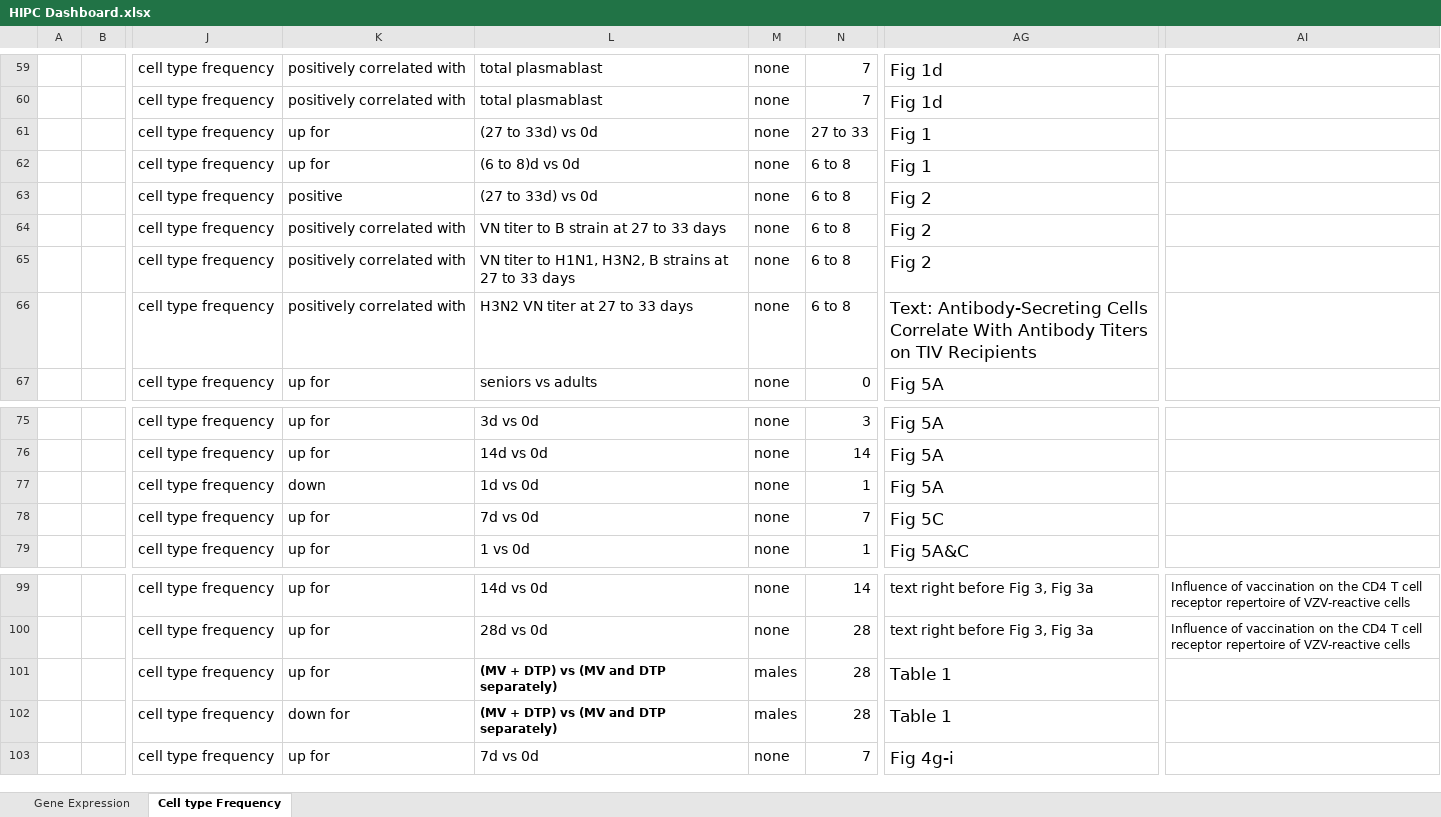
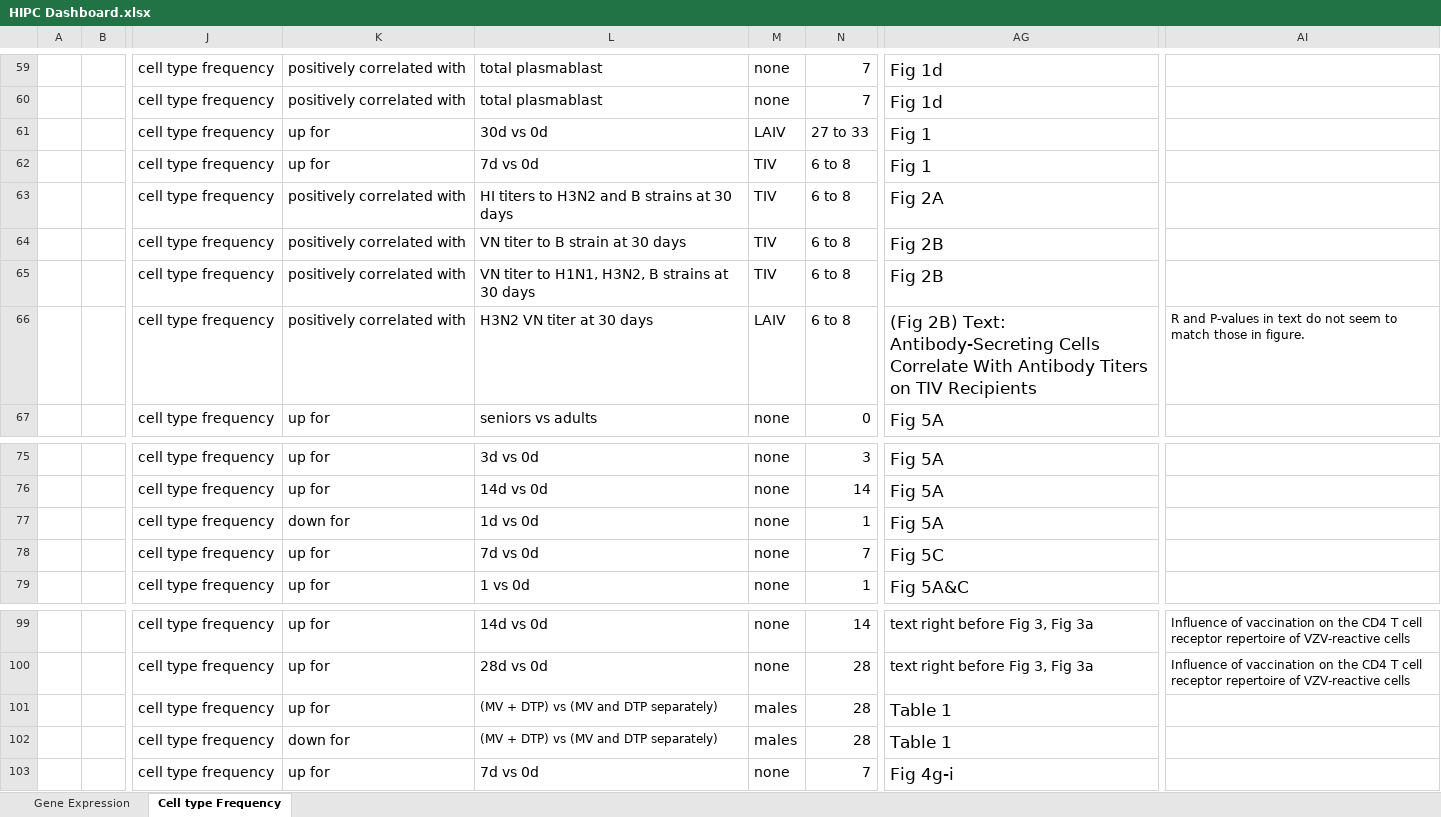
Before and after one commit to floratos-lab/hipc-dashboard-pipeline, an Excel workbook: source_data/HIPC Dashboard.xlsx, sheet Cell type Frequency, drawn as a sheet; only a part is shown, gaps mark what is left out; values as stored, in another font and other column widths than the file's, no borders; the diff names each change by its address in the sheet, - before the commit and + after, or states it on an @@ line.

```diff
--- a/source_data/HIPC Dashboard.xlsx (sheet Cell type Frequency)
+++ b/source_data/HIPC Dashboard.xlsx (sheet Cell type Frequency)
-L61: (27 to 33d) vs 0d
+L61: 30d vs 0d
-M61: none
+M61: LAIV
-L62: (6 to 8)d vs 0d
+L62: 7d vs 0d
-M62:M65: none
+M62:M65: TIV
-K63: positive
+K63: positively correlated with
-L63: (27 to 33d) vs 0d
+L63: HI titers to H3N2 and B strains at 30 days
-AG63: Fig 2
+AG63: Fig 2A
-L64: VN titer to B strain at 27 to 33 days
+L64: VN titer to B strain at 30 days
-AG64:AG65: Fig 2
+AG64:AG65: Fig 2B
-L65: …strains at 27 to 33 days
+L65: …strains at 30 days
-L66: H3N2 VN titer at 27 to 33 days
+L66: H3N2 VN titer at 30 days
-M66: none
+M66: LAIV
-AG66: Text: Antibody-Secreting…
+AG66: (Fig 2B) Text: Antibody-Secreting…
-AI66: (empty)
+AI66: R and P-values in text do not seem to match those in figure.
-K77: down
+K77: down for
-L101:L102 bold: on
+L101:L102 bold: off
```
Also changed, not shown: reformatted_data/cell_type-recreated_template.xlsx, reformatted_data/cell_type-response_component_counts.xlsx, 19 other files.
